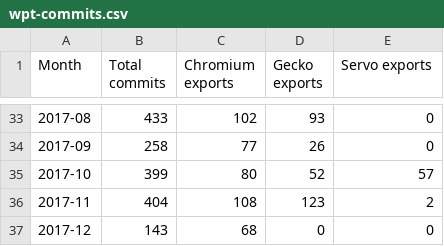
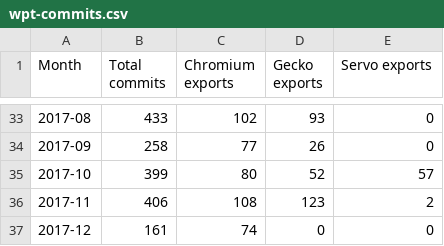
Before and after one commit to Ecosystem-Infra/ecosystem-infra-stats, a CSV file: wpt-commits.csv, drawn as a sheet; only a part is shown, gaps mark what is left out.

```diff
--- a/wpt-commits.csv
+++ b/wpt-commits.csv
@@ -35,3 +35,3 @@ Month,Total commits,Chromium exports,Gecko exports,Servo exports
 2017-10,399,80,52,57
-2017-11,404,108,123,2
-2017-12,143,68,0,0
+2017-11,406,108,123,2
+2017-12,161,74,0,0
```
Also changed, not shown: chromium-export-latency.csv.
